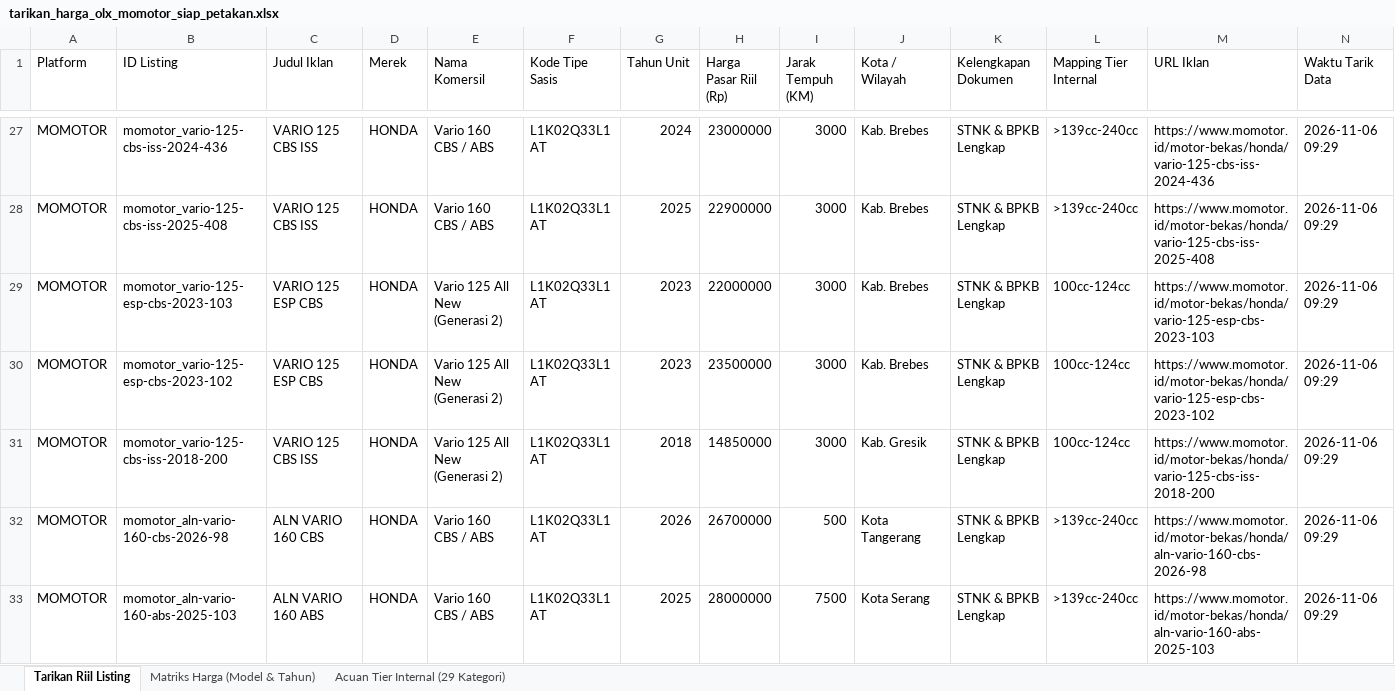
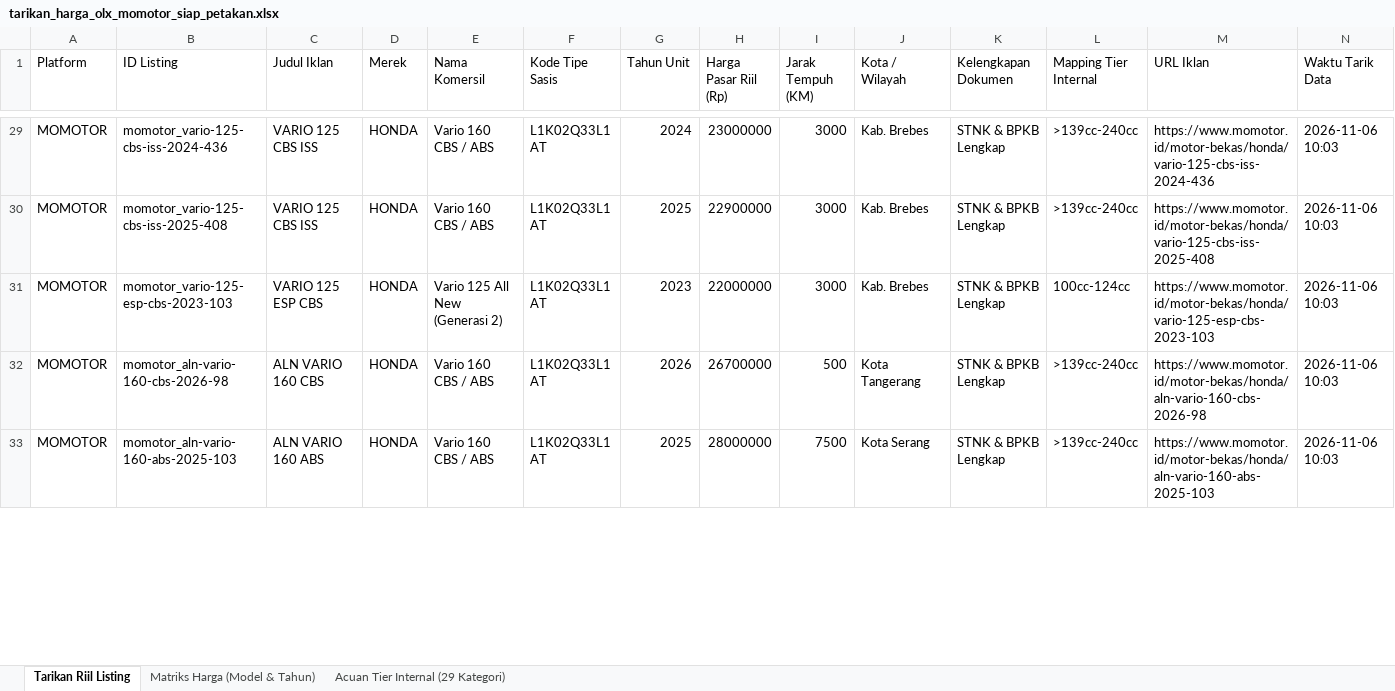
Before and after one commit to Mufti129/motor-price-id, an Excel workbook: data/reports/tarikan_harga_olx_momotor_siap_petakan.xlsx, sheet Tarikan Riil Listing, drawn as a sheet; only a part is shown, gaps mark what is left out; values as stored, in another font and other column widths than the file's, no borders; removed rows and columns are numbered as before the commit, all else as after; the diff covers the shown part only; the diff names each change by its address in the sheet, - before the commit and + after, or states it on an @@ line.

```diff
--- a/data/reports/tarikan_harga_olx_momotor_siap_petakan.xlsx (sheet Tarikan Riil Listing)
+++ b/data/reports/tarikan_harga_olx_momotor_siap_petakan.xlsx (sheet Tarikan Riil Listing)
-N29:N31 (Waktu Tarik Data): 2026-11-06 09:29
+N29:N31 (Waktu Tarik Data): 2026-11-06 10:03
-row 30: MOMOTOR | momotor_vario-125-esp-cbs-2023-102 | VARIO 125 ESP CBS | HONDA | Vario 125 All New (Generasi 2) | L1K02Q33L1 AT | 2023 | 23500000 | 3000 | Kab. Brebes | STNK & BPKB Lengkap | 100cc-124cc | https://www.momotor.id/motor-bekas/honda/vario-125-esp-cbs-2023-102 | 2026-11-06 09:29
-row 31: MOMOTOR | momotor_vario-125-cbs-iss-2018-200 | VARIO 125 CBS ISS | HONDA | Vario 125 All New (Generasi 2) | L1K02Q33L1 AT | 2018 | 14850000 | 3000 | Kab. Gresik | STNK & BPKB Lengkap | 100cc-124cc | https://www.momotor.id/motor-bekas/honda/vario-125-cbs-iss-2018-200 | 2026-11-06 09:29
-N32:N33 (Waktu Tarik Data): 2026-11-06 09:29
+N32:N33 (Waktu Tarik Data): 2026-11-06 10:03
```
Also changed, not shown: 9 added rows, 4 removed rows and 337 edited cells elsewhere in this sheet, sheet Matriks Harga (Model & Tahun), sheet Acuan Tier Internal (29 Kategori), data/reports/pemetaan_tipe_motor_internal_vs_tarikan.xlsx, 3 other files.
